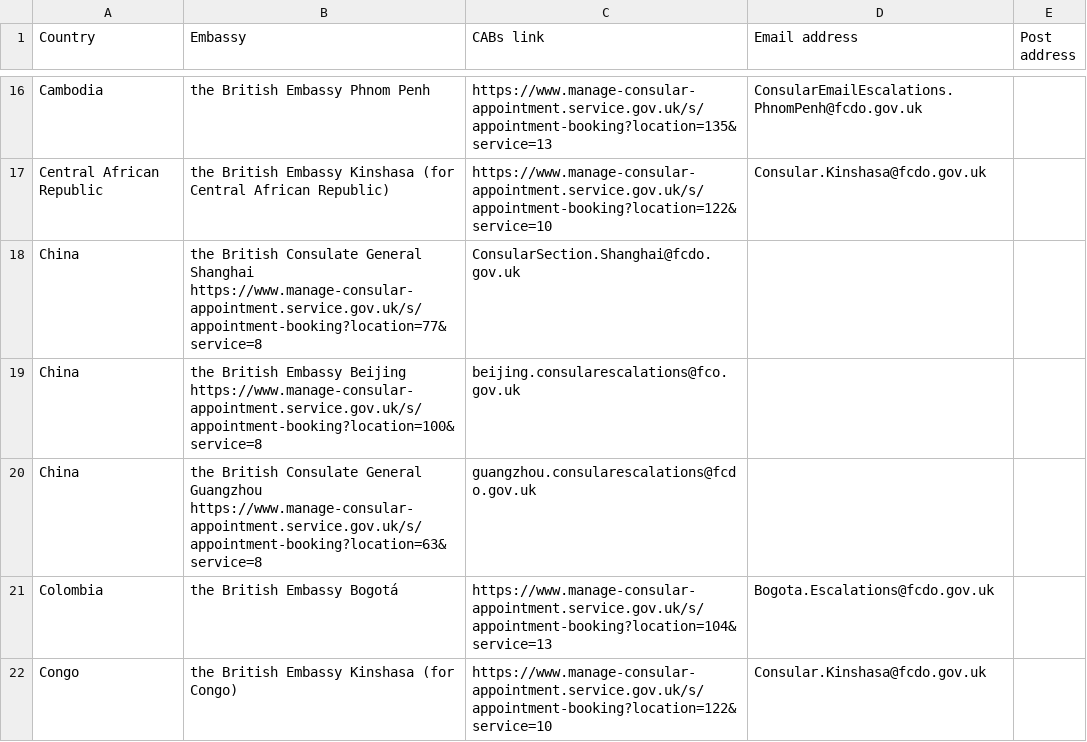
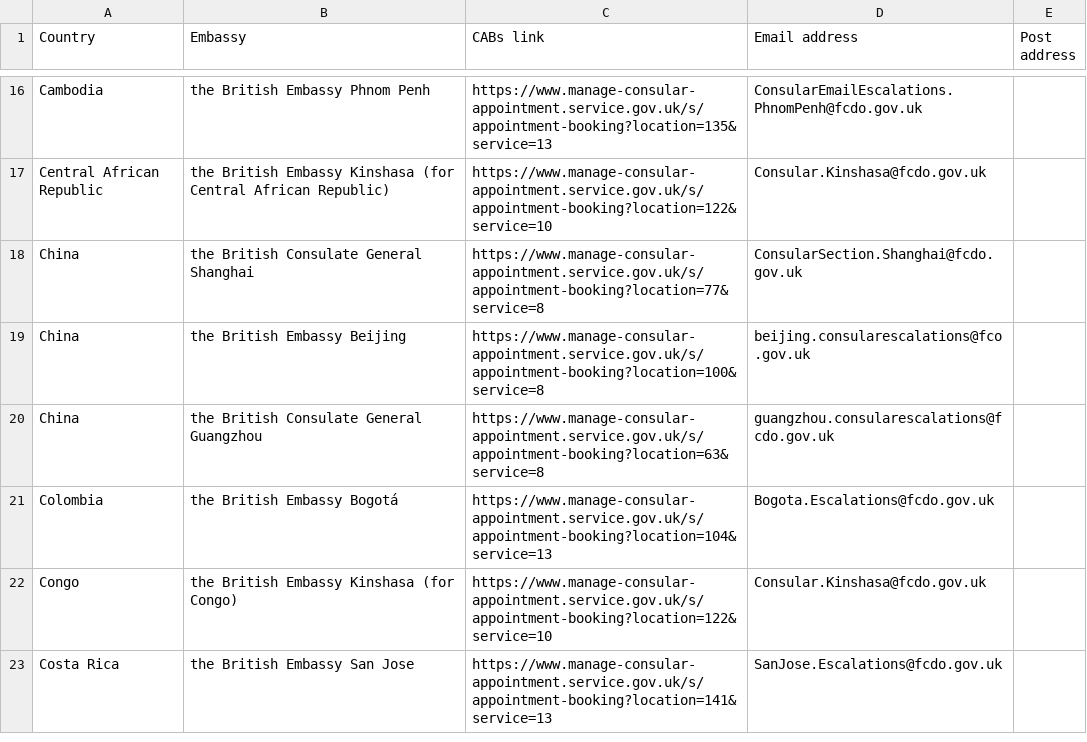
Before and after one commit to UKForeignOffice/notarial-api, a TSV file: dynamic-content/tsv/booking-links.tsv, drawn as a sheet; only a part is shown, gaps mark what is left out; the shorter side is filled out with more unchanged rows.

Commit message:
Fixing spacing between post and booking link

```diff
--- a/dynamic-content/tsv/booking-links.tsv
+++ b/dynamic-content/tsv/booking-links.tsv
@@ -17,5 +17,5 @@ Cambodia	the British Embassy Phnom Penh	https://www.manage-consular-appointment.
 Central African Republic	the British Embassy Kinshasa (for Central African Republic)	https://www.manage-consular-appointment.service.gov.uk/s/appointment-booking?location=122&service=10	Consular.Kinshasa@fcdo.gov.uk	
-China	the British Consulate General Shanghai  https://www.manage-consular-appointment.service.gov.uk/s/appointment-booking?location=77&service=8	ConsularSection.Shanghai@fcdo.gov.uk
-China	the British Embassy Beijing https://www.manage-consular-appointment.service.gov.uk/s/appointment-booking?location=100&service=8	beijing.consularescalations@fco.gov.uk
-China	the British Consulate General Guangzhou https://www.manage-consular-appointment.service.gov.uk/s/appointment-booking?location=63&service=8	guangzhou.consularescalations@fcdo.gov.uk
+China	the British Consulate General Shanghai	https://www.manage-consular-appointment.service.gov.uk/s/appointment-booking?location=77&service=8	ConsularSection.Shanghai@fcdo.gov.uk
+China	the British Embassy Beijing	https://www.manage-consular-appointment.service.gov.uk/s/appointment-booking?location=100&service=8	beijing.consularescalations@fco.gov.uk
+China	the British Consulate General Guangzhou	https://www.manage-consular-appointment.service.gov.uk/s/appointment-booking?location=63&service=8	guangzhou.consularescalations@fcdo.gov.uk
 Colombia	the British Embassy Bogotá	https://www.manage-consular-appointment.service.gov.uk/s/appointment-booking?location=104&service=13	Bogota.Escalations@fcdo.gov.uk
```
